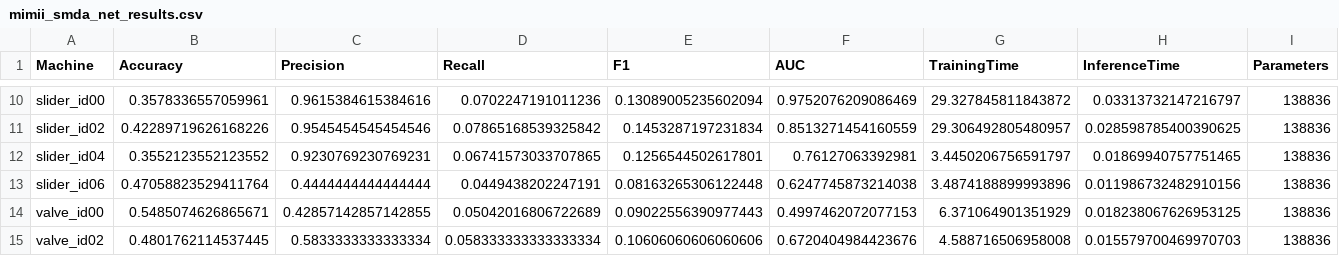
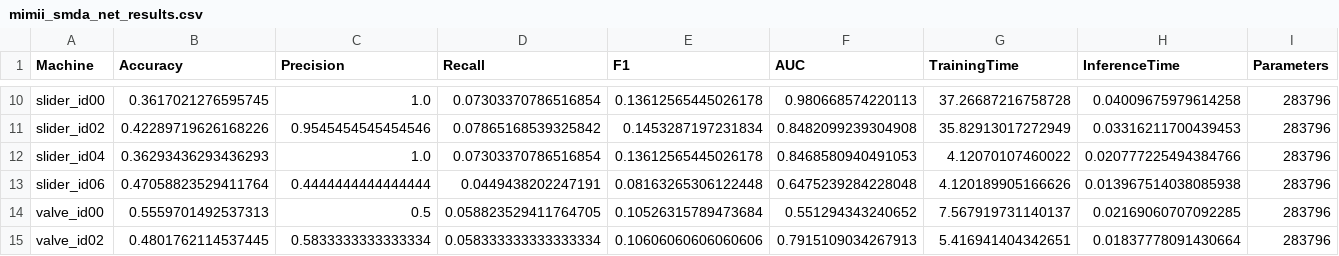
Before and after one commit to DavidTan-cloud/wqf7023-industrial-anomaly-detection-radar, a CSV file: results/MIMII/mimii_smda_net_results.csv, drawn as a sheet; only a part is shown, gaps mark what is left out; the diff covers the shown part only; the diff names each change by its address in the sheet, - before the commit and + after, or states it on an @@ line.

```diff
--- a/results/MIMII/mimii_smda_net_results.csv
+++ b/results/MIMII/mimii_smda_net_results.csv
-B10 (Accuracy): 0.3578336557059961
+B10 (Accuracy): 0.3617021276595745
-C10 (Precision): 0.9615384615384616
+C10 (Precision): 1.0
-D10 (Recall): 0.0702247191011236
+D10 (Recall): 0.07303370786516854
-E10 (F1): 0.13089005235602094
+E10 (F1): 0.13612565445026178
-F10 (AUC): 0.9752076209086469
+F10 (AUC): 0.980668574220113
-G10 (TrainingTime): 29.327845811843872
+G10 (TrainingTime): 37.26687216758728
-H10 (InferenceTime): 0.03313732147216797
+H10 (InferenceTime): 0.04009675979614258
-I10:I15 (Parameters): 138836
+I10:I15 (Parameters): 283796
-F11 (AUC): 0.8513271454160559
+F11 (AUC): 0.8482099239304908
-G11 (TrainingTime): 29.306492805480957
+G11 (TrainingTime): 35.82913017272949
-H11 (InferenceTime): 0.028598785400390625
+H11 (InferenceTime): 0.03316211700439453
-B12 (Accuracy): 0.3552123552123552
+B12 (Accuracy): 0.36293436293436293
-C12 (Precision): 0.9230769230769231
+C12 (Precision): 1.0
-D12 (Recall): 0.06741573033707865
+D12 (Recall): 0.07303370786516854
-E12 (F1): 0.1256544502617801
+E12 (F1): 0.13612565445026178
-F12 (AUC): 0.76127063392981
+F12 (AUC): 0.8468580940491053
-G12 (TrainingTime): 3.4450206756591797
+G12 (TrainingTime): 4.12070107460022
-H12 (InferenceTime): 0.01869940757751465
+H12 (InferenceTime): 0.020777225494384766
-F13 (AUC): 0.6247745873214038
+F13 (AUC): 0.6475239284228048
-G13 (TrainingTime): 3.4874188899993896
+G13 (TrainingTime): 4.120189905166626
-H13 (InferenceTime): 0.011986732482910156
+H13 (InferenceTime): 0.013967514038085938
-B14 (Accuracy): 0.5485074626865671
+B14 (Accuracy): 0.5559701492537313
-C14 (Precision): 0.42857142857142855
+C14 (Precision): 0.5
-D14 (Recall): 0.05042016806722689
+D14 (Recall): 0.058823529411764705
-E14 (F1): 0.09022556390977443
+E14 (F1): 0.10526315789473684
-F14 (AUC): 0.4997462072077153
+F14 (AUC): 0.551294343240652
-G14 (TrainingTime): 6.371064901351929
+G14 (TrainingTime): 7.567919731140137
-H14 (InferenceTime): 0.018238067626953125
+H14 (InferenceTime): 0.02169060707092285
-F15 (AUC): 0.6720404984423676
+F15 (AUC): 0.7915109034267913
-G15 (TrainingTime): 4.588716506958008
+G15 (TrainingTime): 5.416941404342651
-H15 (InferenceTime): 0.015579700469970703
+H15 (InferenceTime): 0.01837778091430664
```
Also changed, not shown: 48 edited cells elsewhere in this file, results/ETT/ett_smda_net_partial.csv, results/ETT/ett_smda_net_results.csv, 8 other files.
